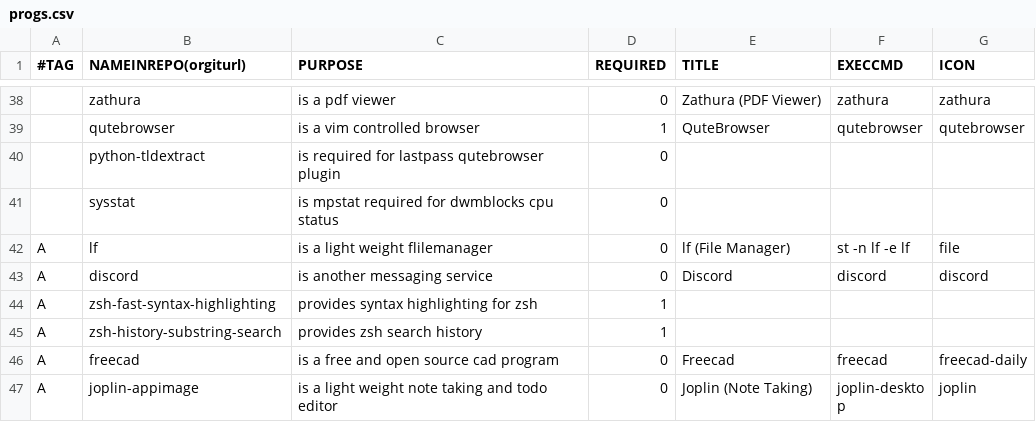
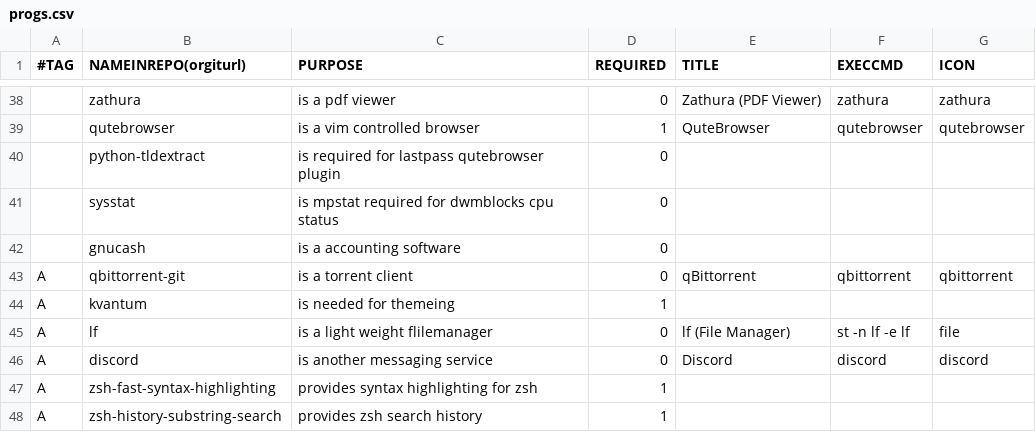
Before and after one commit to Rspeitel/dotfiles, a CSV file: progs.csv, drawn as a sheet; only a part is shown, gaps mark what is left out; the shorter side is filled out with more unchanged rows; the diff names each change by its address in the sheet, - before the commit and + after, or states it on an @@ line.

Commit message:
Add the ability for gtk and qt programs to inherit the same theme and setup a grovbox theme for them

```diff
--- a/progs.csv
+++ b/progs.csv
+row 42:  | gnucash | is a accounting software | 0
+row 43: A | qbittorrent-git | is a torrent client | 0 | qBittorrent | qbittorrent | qbittorrent
+row 44: A | kvantum | is needed for themeing | 1
```
Also changed, not shown: 10 other files.
